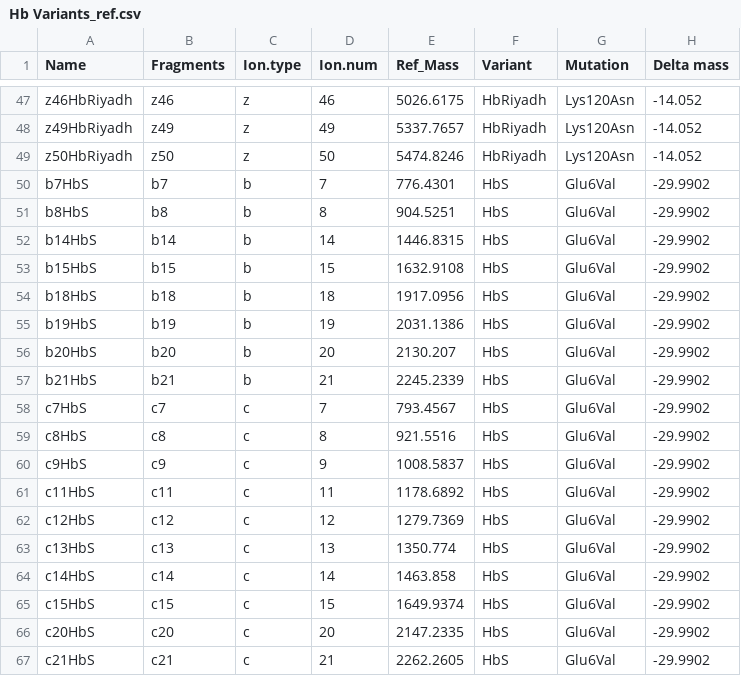
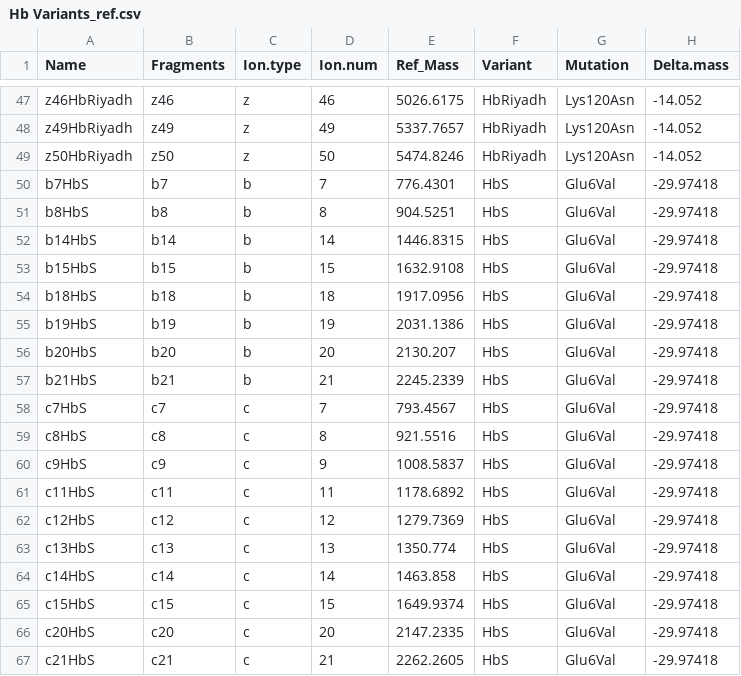
Before and after one commit to Linda24bc/VariantsIdentifier, a CSV file: Input/Hb Variants_ref.csv, drawn as a sheet; only a part is shown, gaps mark what is left out; the diff names each change by its address in the sheet, - before the commit and + after, or states it on an @@ line.

```diff
--- a/Input/Hb Variants_ref.csv
+++ b/Input/Hb Variants_ref.csv
-H1: Delta mass
+H1: Delta.mass
-H50:H67 (Delta.mass): -29.9902
+H50:H67 (Delta.mass): -29.97418
```
Also changed, not shown: output/ID_cHbSS.csv, 1 other file.
